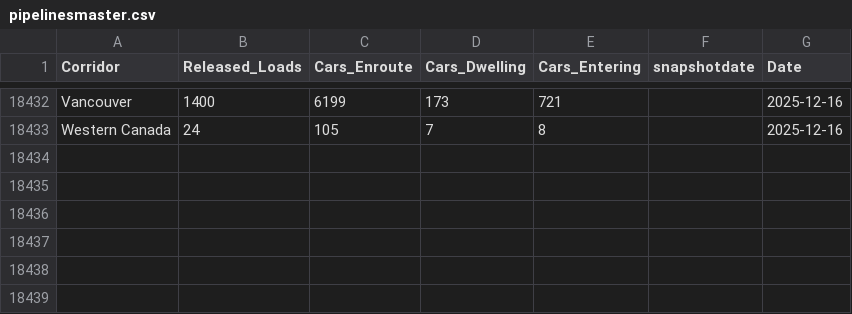
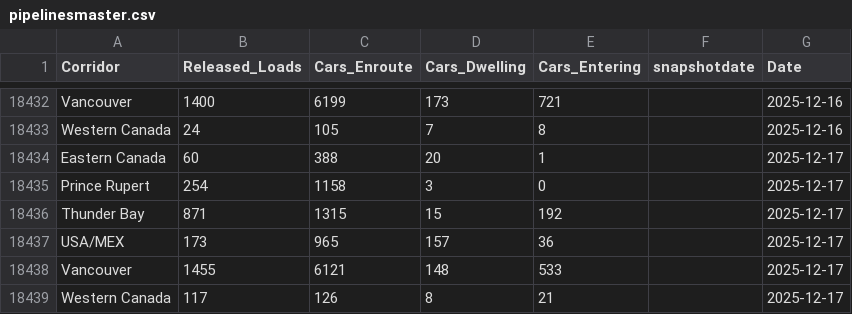
Before and after one commit to diss-git/Grain-Supply-Chain, a CSV file: pipelinesmaster.csv, drawn as a sheet; only a part is shown, gaps mark what is left out.

Commit message:
Added files

```diff
--- a/pipelinesmaster.csv
+++ b/pipelinesmaster.csv
@@ -18433 +18433,7 @@ Vancouver,1400,6199,173,721,,2025-12-16
 Western Canada,24,105,7,8,,2025-12-16
+Eastern Canada,60,388,20,1,,2025-12-17
+Prince Rupert,254,1158,3,0,,2025-12-17
+Thunder Bay,871,1315,15,192,,2025-12-17
+USA/MEX,173,965,157,36,,2025-12-17
+Vancouver,1455,6121,148,533,,2025-12-17
+Western Canada,117,126,8,21,,2025-12-17
```
